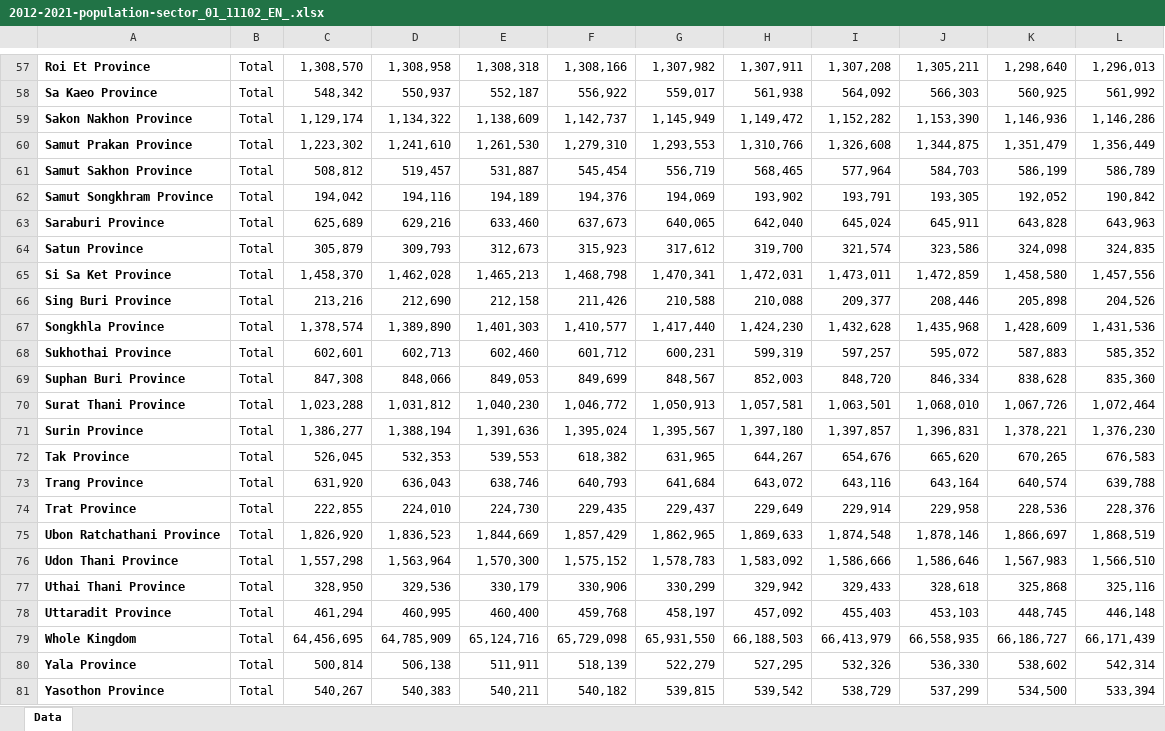
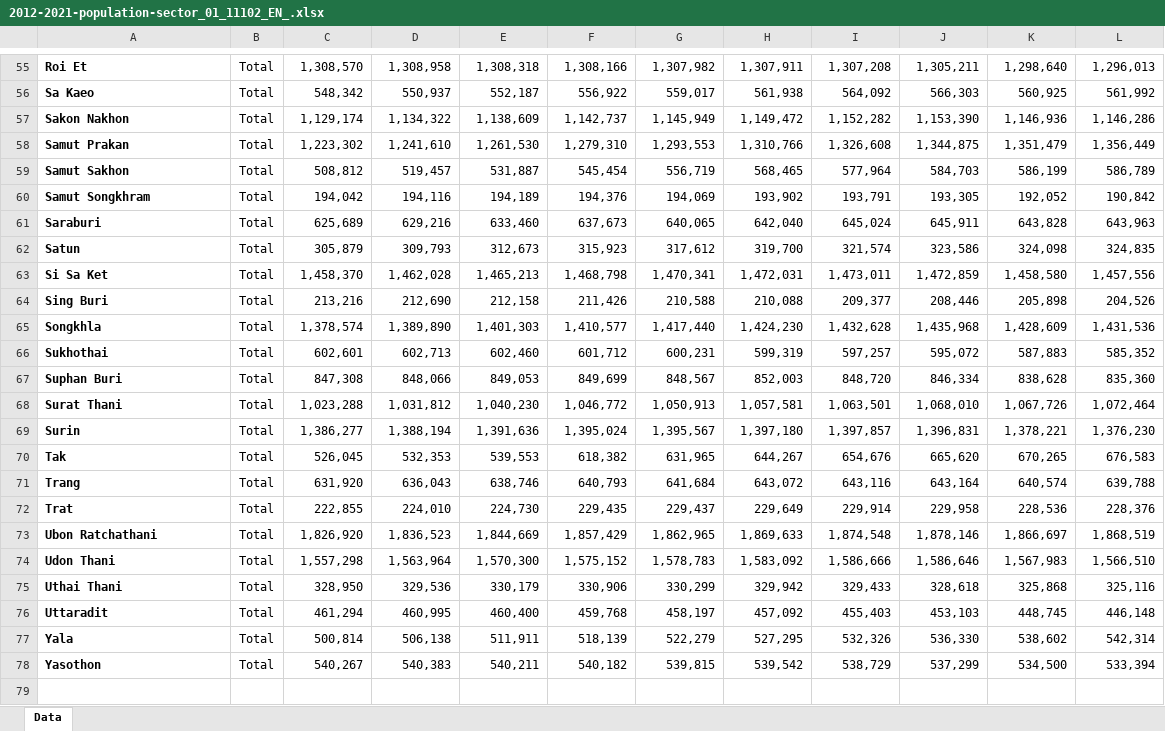
Before and after one commit to datascience-mobi-2023/topic04_team01, an Excel workbook: population_data/2012-2021-population-sector_01_11102_EN_.xlsx, sheet Data, drawn as a sheet; only a part is shown, gaps mark what is left out; values as stored, in another font and other column widths than the file's, no borders; removed rows and columns are numbered as before the commit, all else as after; the diff covers the shown part only; the diff names each change by its address in the sheet, - before the commit and + after, or states it on an @@ line.

```diff
--- a/population_data/2012-2021-population-sector_01_11102_EN_.xlsx (sheet Data)
+++ b/population_data/2012-2021-population-sector_01_11102_EN_.xlsx (sheet Data)
-A55: Roi Et Province
+A55: Roi Et
-A56: Sa Kaeo Province
+A56: Sa Kaeo
-A57: Sakon Nakhon Province
+A57: Sakon Nakhon
-A58: Samut Prakan Province
+A58: Samut Prakan
-A59: Samut Sakhon Province
+A59: Samut Sakhon
-A60: Samut Songkhram Province
+A60: Samut Songkhram
-A61: Saraburi Province
+A61: Saraburi
-A62: Satun Province
+A62: Satun
-A63: Si Sa Ket Province
+A63: Si Sa Ket
-A64: Sing Buri Province
+A64: Sing Buri
-A65: Songkhla Province
+A65: Songkhla
-A66: Sukhothai Province
+A66: Sukhothai
-A67: Suphan Buri Province
+A67: Suphan Buri
-A68: Surat Thani Province
+A68: Surat Thani
-A69: Surin Province
+A69: Surin
-A70: Tak Province
+A70: Tak
-A71: Trang Province
+A71: Trang
-A72: Trat Province
+A72: Trat
-A73: Ubon Ratchathani Province
+A73: Ubon Ratchathani
-A74: Udon Thani Province
+A74: Udon Thani
-A75: Uthai Thani Province
+A75: Uthai Thani
-A76: Uttaradit Province
+A76: Uttaradit
-row 79: Whole Kingdom | Total | 64,456,695 | 64,785,909 | 65,124,716 | 65,729,098 | 65,931,550 | 66,188,503 | 66,413,979 | 66,558,935 | 66,186,727 | 66,171,439
-A77: Yala Province
+A77: Yala
-A78: Yasothon Province
+A78: Yasothon
```
Also changed, not shown: 1 added row, 3 removed rows and 51 edited cells elsewhere in this sheet, population_data/2006_population.xlsx, population_data/2007_population.xlsx, 2 other files.
